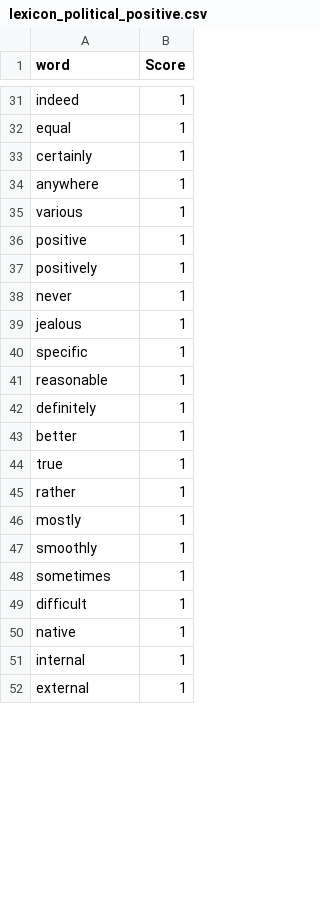
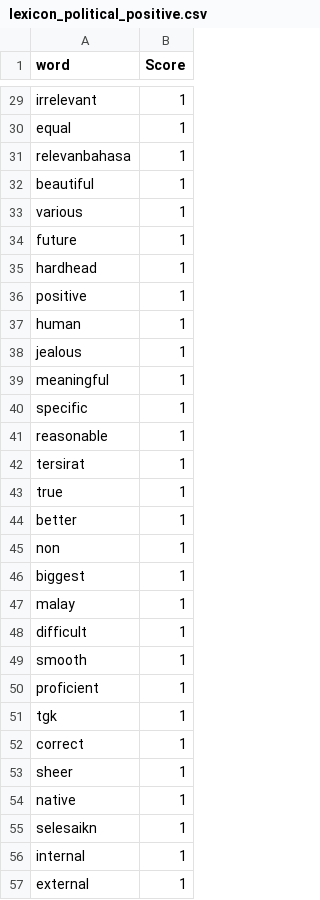
Before and after one commit to yeetornghoo/PoliticalSentimentReview, a CSV file: lexicon_sentiment/lexicon_political_positive.csv, drawn as a sheet; only a part is shown, gaps mark what is left out; removed rows and columns are numbered as before the commit, all else as after; the diff covers the shown part only; the diff names each change by its address in the sheet, - before the commit and + after, or states it on an @@ line.

```diff
--- a/lexicon_sentiment/lexicon_political_positive.csv
+++ b/lexicon_sentiment/lexicon_political_positive.csv
-A29 (word): indeed
+A29 (word): irrelevant
-row 33: certainly | 1
-A31 (word): anywhere
+A31 (word): relevanbahasa
+row 32: beautiful | 1
+row 34: future | 1
+row 35: hardhead | 1
-row 37: positively | 1
-A37 (word): never
+A37 (word): human
+row 39: meaningful | 1
-A42 (word): definitely
+A42 (word): tersirat
+row 43: true | 1
+row 45: non | 1
-A46 (word): true
+A46 (word): biggest
-row 45: rather | 1
-A47 (word): mostly
+A47 (word): malay
-row 47: smoothly | 1
-row 48: sometimes | 1
+row 49: smooth | 1
+row 50: proficient | 1
+row 51: tgk | 1
+row 52: correct | 1
+row 53: sheer | 1
+row 55: selesaikn | 1
```
Also changed, not shown: 17 added rows, 18 removed rows, 2 moved rows and 18 edited cells elsewhere in this file, 3 other files.
